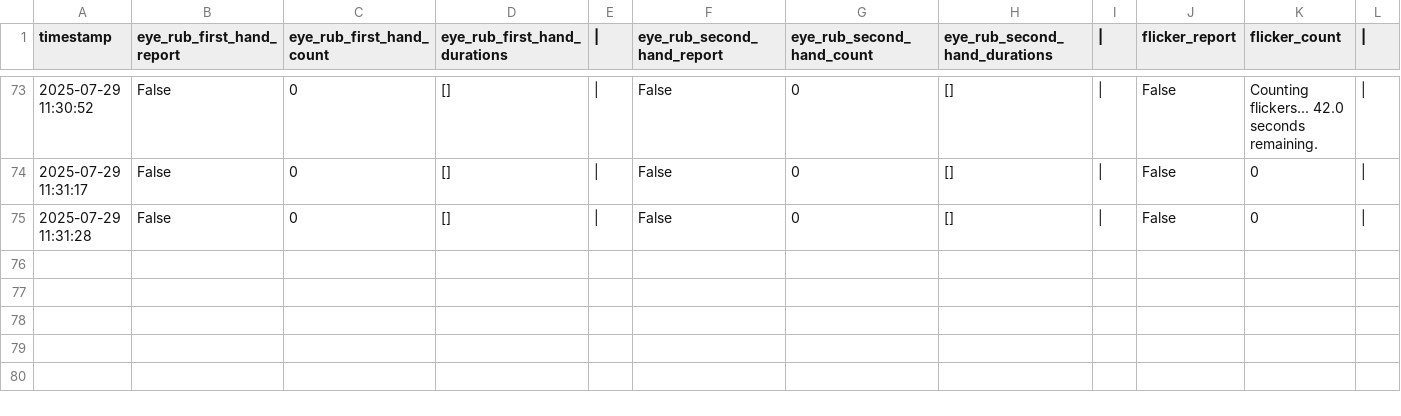
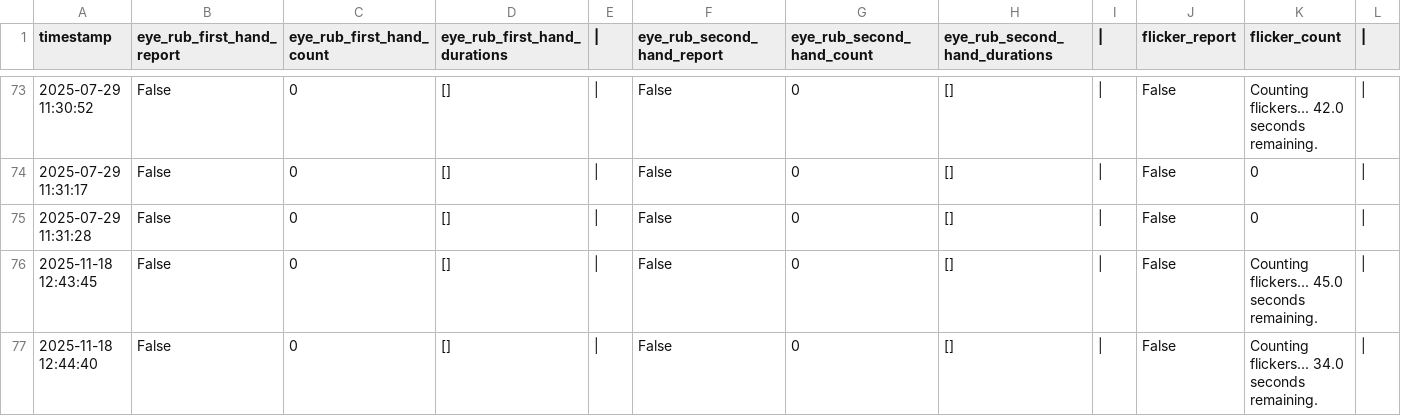
Before and after one commit to Letalandroid/driver_fatigue_detection, a CSV file: drowsiness_processor/reports/august/drowsiness_report.csv, drawn as a sheet; only a part is shown, gaps mark what is left out; rows hold the shown columns only; the diff names each change by its address in the sheet, - before the commit and + after, or states it on an @@ line.

Commit message:
Update user manual date to 2025, modify user manual PDF, and append new entries to drowsiness_report.csv for November 2025.

```diff
--- a/drowsiness_processor/reports/august/drowsiness_report.csv
+++ b/drowsiness_processor/reports/august/drowsiness_report.csv
+row 76: 2025-11-18 12:43:45 | False | 0 | [] | | | False | 0 | [] | | | False | Counting flickers... 45.0 seconds remaining.
+row 77: 2025-11-18 12:44:40 | False | 0 | [] | | | False | 0 | [] | | | False | Counting flickers... 34.0 seconds remaining.
```
Also changed, not shown: 2 other files.
